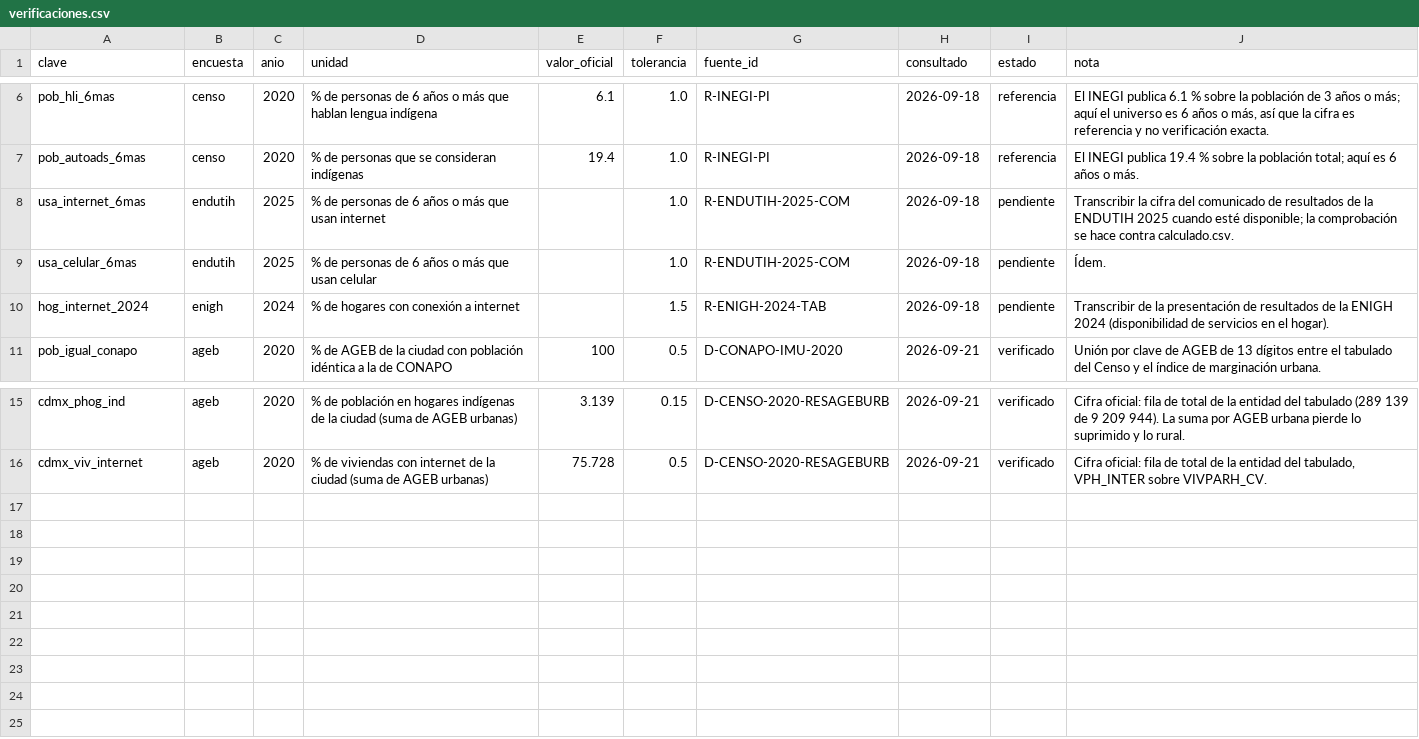
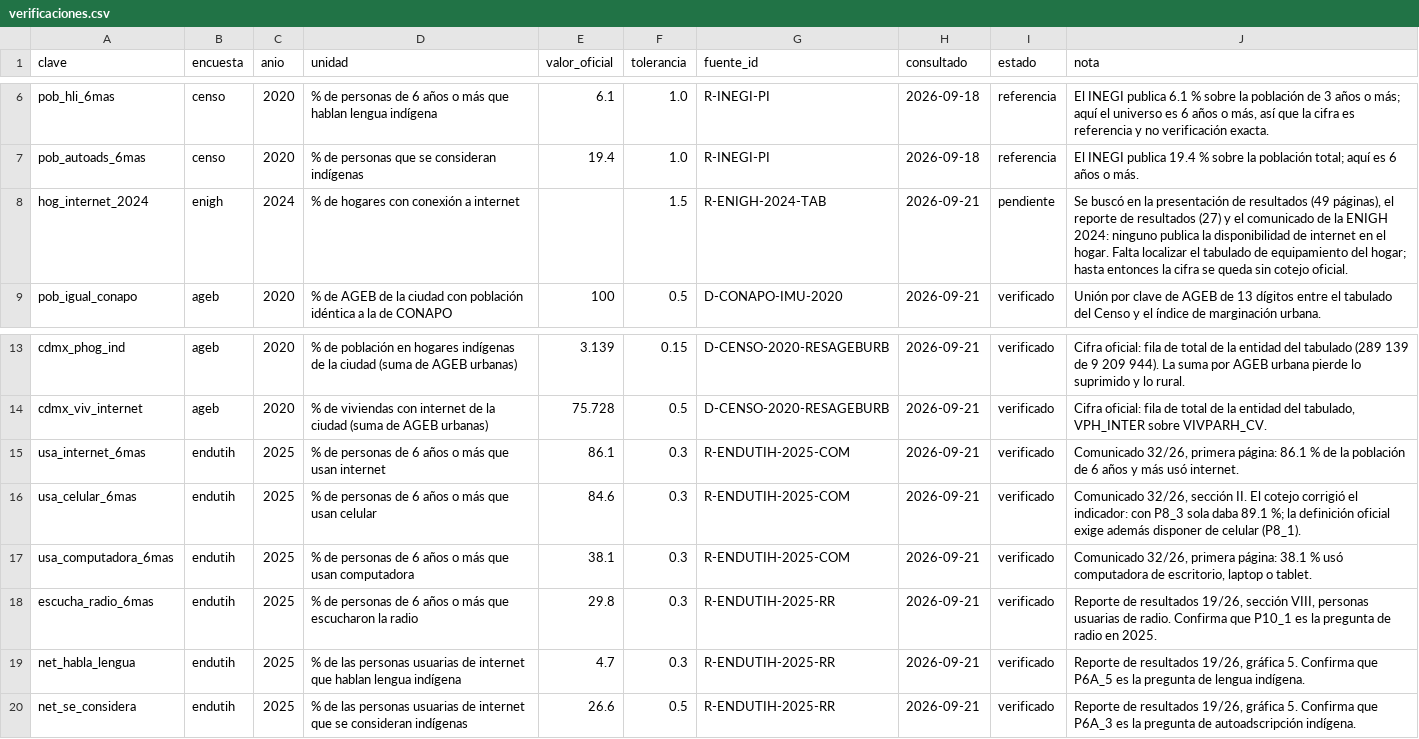
Before and after one commit to MisaelAvila49/SECTEI-observatorio, a CSV file: src/data/verificaciones.csv, drawn as a sheet; only a part is shown, gaps mark what is left out.

Commit message:
feat: estrato socioeconómico, radio y cotejos oficiales de la ENDUTIH

```diff
--- a/src/data/verificaciones.csv
+++ b/src/data/verificaciones.csv
@@ -7,5 +7,3 @@ pob_hli_6mas,censo,2020,% de personas de 6 años o más que hablan lengua indíg
 pob_autoads_6mas,censo,2020,% de personas que se consideran indígenas,19.4,1.0,R-INEGI-PI,2026-09-18,referencia,"El INEGI publica 19.4 % sobre la población total; aquí es 6 años o más."
-usa_internet_6mas,endutih,2025,% de personas de 6 años o más que usan internet,,1.0,R-ENDUTIH-2025-COM,2026-09-18,pendiente,"Transcribir la cifra del comunicado de resultados de la ENDUTIH 2025 cuando esté disponible; la comprobación se hace contra calculado.csv."
-usa_celular_6mas,endutih,2025,% de personas de 6 años o más que usan celular,,1.0,R-ENDUTIH-2025-COM,2026-09-18,pendiente,"Ídem."
-hog_internet_2024,enigh,2024,% de hogares con conexión a internet,,1.5,R-ENIGH-2024-TAB,2026-09-18,pendiente,"Transcribir de la presentación de resultados de la ENIGH 2024 (disponibilidad de servicios en el hogar)."
+hog_internet_2024,enigh,2024,% de hogares con conexión a internet,,1.5,R-ENIGH-2024-TAB,2026-09-21,pendiente,"Se buscó en la presentación de resultados (49 páginas), el reporte de resultados (27) y el comunicado de la ENIGH 2024: ninguno publica la disponibilidad de internet en el hogar. Falta localizar el tabulado de equipamiento del hogar; hasta entonces la cifra se queda sin cotejo oficial."
 pob_igual_conapo,ageb,2020,% de AGEB de la ciudad con población idéntica a la de CONAPO,100,0.5,D-CONAPO-IMU-2020,2026-09-21,verificado,"Unión por clave de AGEB de 13 dígitos entre el tabulado del Censo y el índice de marginación urbana."
@@ -16 +14,7 @@ cdmx_phog_ind,ageb,2020,% de población en hogares indígenas de la ciudad (suma
 cdmx_viv_internet,ageb,2020,% de viviendas con internet de la ciudad (suma de AGEB urbanas),75.728,0.5,D-CENSO-2020-RESAGEBURB,2026-09-21,verificado,"Cifra oficial: fila de total de la entidad del tabulado, VPH_INTER sobre VIVPARH_CV."
+usa_internet_6mas,endutih,2025,% de personas de 6 años o más que usan internet,86.1,0.3,R-ENDUTIH-2025-COM,2026-09-21,verificado,"Comunicado 32/26, primera página: 86.1 % de la población de 6 años y más usó internet."
+usa_celular_6mas,endutih,2025,% de personas de 6 años o más que usan celular,84.6,0.3,R-ENDUTIH-2025-COM,2026-09-21,verificado,"Comunicado 32/26, sección II. El cotejo corrigió el indicador: con P8_3 sola daba 89.1 %; la definición oficial exige además disponer de celular (P8_1)."
+usa_computadora_6mas,endutih,2025,% de personas de 6 años o más que usan computadora,38.1,0.3,R-ENDUTIH-2025-COM,2026-09-21,verificado,"Comunicado 32/26, primera página: 38.1 % usó computadora de escritorio, laptop o tablet."
+escucha_radio_6mas,endutih,2025,% de personas de 6 años o más que escucharon la radio,29.8,0.3,R-ENDUTIH-2025-RR,2026-09-21,verificado,"Reporte de resultados 19/26, sección VIII, personas usuarias de radio. Confirma que P10_1 es la pregunta de radio en 2025."
+net_habla_lengua,endutih,2025,% de las personas usuarias de internet que hablan lengua indígena,4.7,0.3,R-ENDUTIH-2025-RR,2026-09-21,verificado,"Reporte de resultados 19/26, gráfica 5. Confirma que P6A_5 es la pregunta de lengua indígena."
+net_se_considera,endutih,2025,% de las personas usuarias de internet que se consideran indígenas,26.6,0.5,R-ENDUTIH-2025-RR,2026-09-21,verificado,"Reporte de resultados 19/26, gráfica 5. Confirma que P6A_3 es la pregunta de autoadscripción indígena."
```
Also changed, not shown: src/data/calculado.csv, src/data/fuentes.csv, 23 other files.
